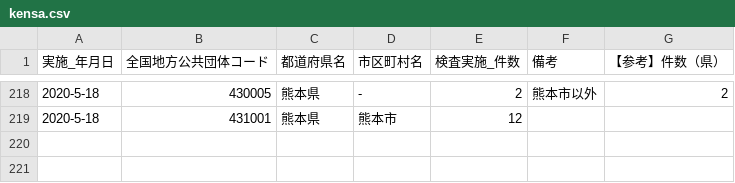
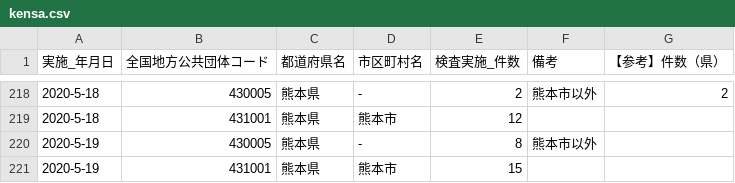
Before and after one commit to makoragi/kumamoto-covid19, a CSV file: kensa.csv, drawn as a sheet; only a part is shown, gaps mark what is left out; the diff names each change by its address in the sheet, - before the commit and + after, or states it on an @@ line.

```diff
--- a/kensa.csv
+++ b/kensa.csv
+row 220: 2020-5-19 | 430005 | 熊本県 | - | 8 | 熊本市以外
+row 221: 2020-5-19 | 431001 | 熊本県 | 熊本市 | 15
```
Also changed, not shown: kanja.csv, soudan.csv, 1 other file.
